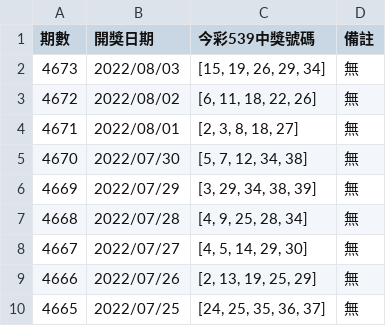
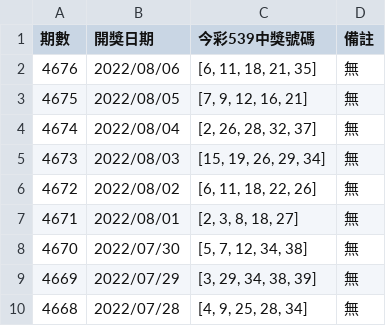
Before and after one commit to Xuan-7190/webcrawler_test, a CSV file: 539樂透資料.csv, drawn as a sheet; only a part is shown; the shorter side is filled out with more unchanged rows.

Commit message:
update data

```diff
--- a/539樂透資料.csv
+++ b/539樂透資料.csv
@@ -1,2 +1,5 @@
 期數,開獎日期,今彩539中獎號碼,備註
+4676,2022/08/06,"[6, 11, 18, 21, 35]",無
+4675,2022/08/05,"[7, 9, 12, 16, 21]",無
+4674,2022/08/04,"[2, 26, 28, 32, 37]",無
 4673,2022/08/03,"[15, 19, 26, 29, 34]",無
```
